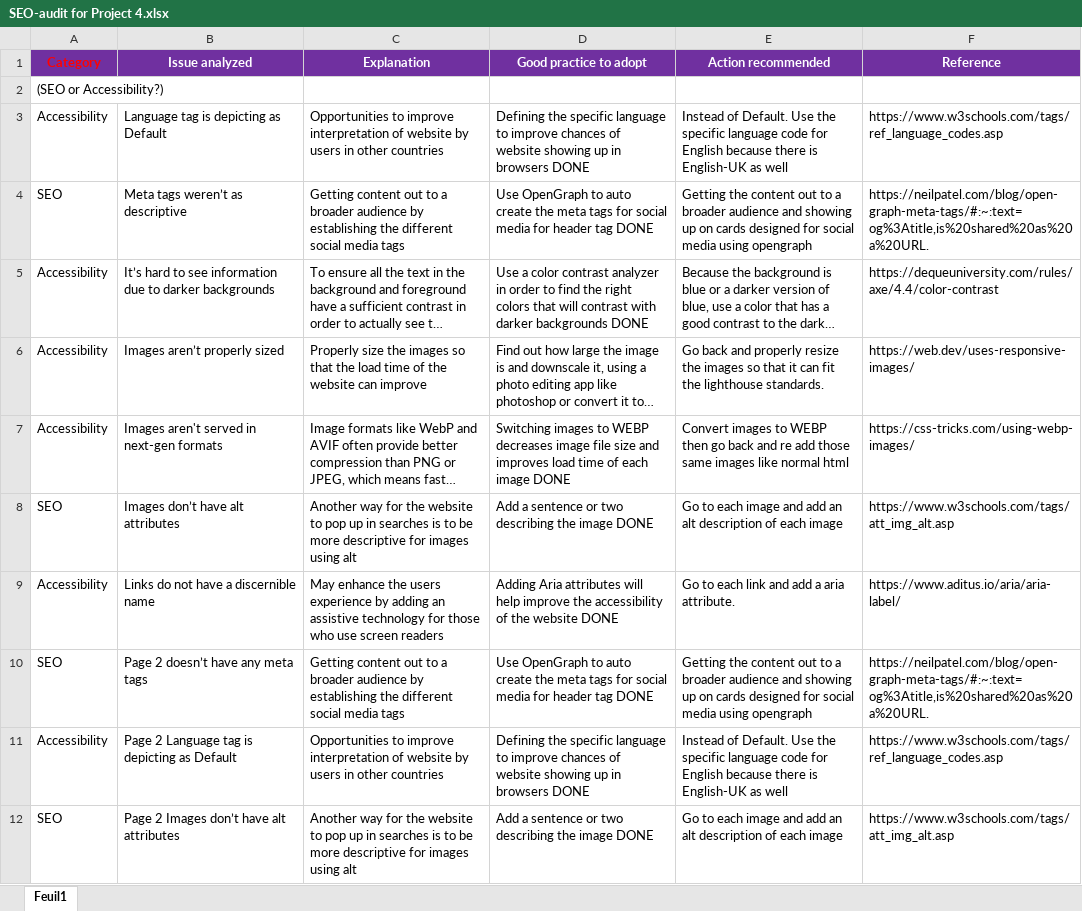
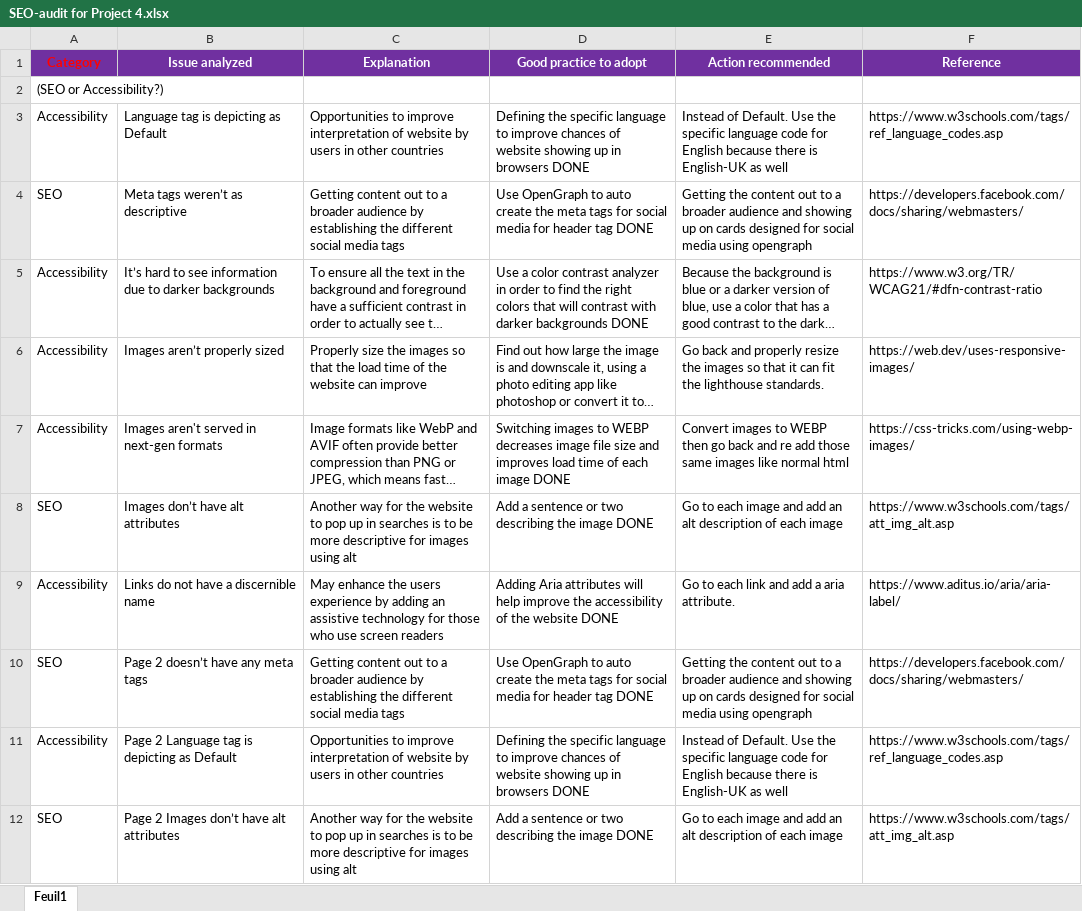
Before and after one commit to JulianJ96/P4_Jones_Go-Mike-Design-website-changes, an Excel workbook: SEO-audit for Project 4.xlsx, sheet Feuil1, drawn as a sheet; long unchanged cells end in …; values as stored, in another font and other column widths than the file's, no borders; the diff names each change by its address in the sheet, - before the commit and + after, or states it on an @@ line.

```diff
--- a/SEO-audit for Project 4.xlsx (sheet Feuil1)
+++ b/SEO-audit for Project 4.xlsx (sheet Feuil1)
-F4 (Reference): https://neilpatel.com/blog/open-graph-meta-tags/#:~:text=og%3Atitle,is%20shared%20as%20a%20URL.
+F4 (Reference): https://developers.facebook.com/docs/sharing/webmasters/
-F5 (Reference): https://dequeuniversity.com/rules/axe/4.4/color-contrast
+F5 (Reference): https://www.w3.org/TR/WCAG21/#dfn-contrast-ratio
-F10 (Reference): https://neilpatel.com/blog/open-graph-meta-tags/#:~:text=og%3Atitle,is%20shared%20as%20a%20URL.
+F10 (Reference): https://developers.facebook.com/docs/sharing/webmasters/
```
Also changed, not shown: 3 other files.
